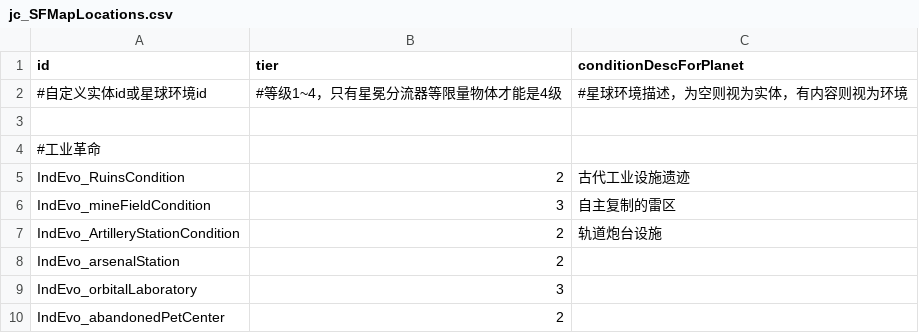
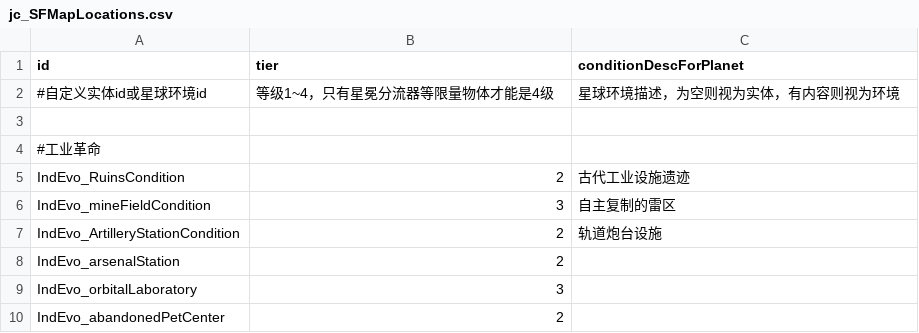
Before and after one commit to JCan2233/SF, a CSV file: data/config/modFiles/jc_SFMapLocations.csv, drawn as a sheet.

```diff
--- a/data/config/modFiles/jc_SFMapLocations.csv
+++ b/data/config/modFiles/jc_SFMapLocations.csv
@@ -1,3 +1,3 @@
 id,tier,conditionDescForPlanet
-#自定义实体id或星球环境id,#等级1~4，只有星冕分流器等限量物体才能是4级,#星球环境描述，为空则视为实体，有内容则视为环境
+#自定义实体id或星球环境id,等级1~4，只有星冕分流器等限量物体才能是4级,星球环境描述，为空则视为实体，有内容则视为环境
 ,,
```
Also changed, not shown: data/weapons/weapon_data.csv, 4 other files.
